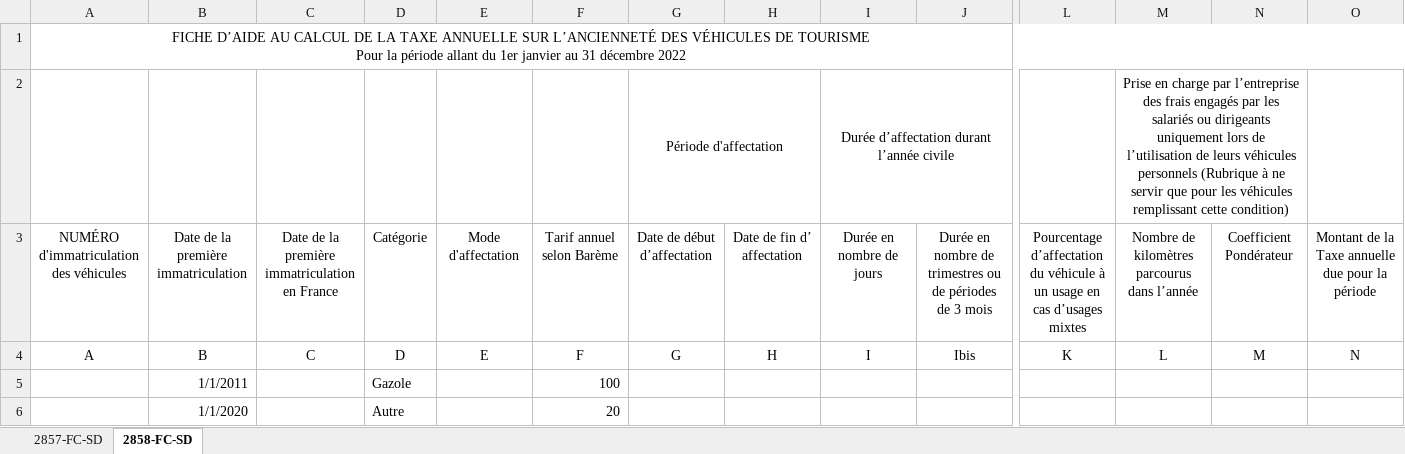
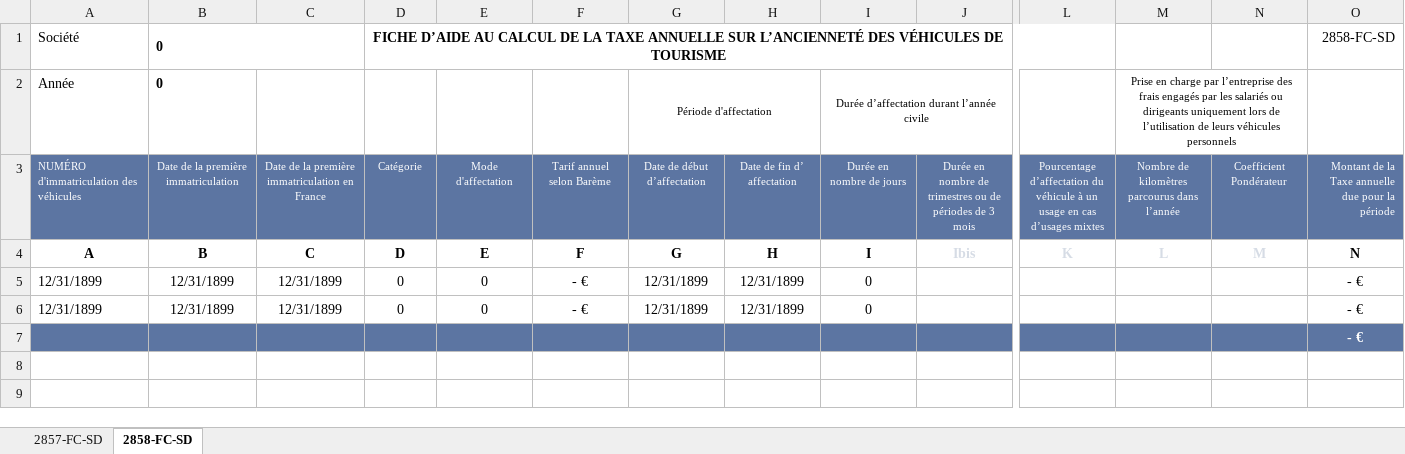
Before and after one commit to Wanamics/WanaFrance, an Excel workbook: src/VehicleTaxReport/VehicleTaxReport.xlsx, sheet 2858-FC-SD, drawn as a sheet; only a part is shown, gaps mark what is left out; values as stored, in another font and other column widths than the file's, no borders; table styles not drawn; removed rows and columns are numbered as before the commit, all else as after; rows hold the shown columns only; ↵ is a line break in a cell; the diff covers the shown part only; the diff names each change by its address in the sheet, - before the commit and + after, or states it on an @@ line.

Commit message:
TVS ExcelLayout

```diff
--- a/src/VehicleTaxReport/VehicleTaxReport.xlsx (sheet 2858-FC-SD)
+++ b/src/VehicleTaxReport/VehicleTaxReport.xlsx (sheet 2858-FC-SD)
-row 1: FICHE D’AIDE AU CALCUL DE LA TAXE ANNUELLE SUR L’ANCIENNETÉ DES VÉHICULES DE TOURISME ↵ Pour la période allant du 1er janvier au 31 décembre 2022
+row 1: Société | 0 |  | FICHE D’AIDE AU CALCUL DE LA TAXE ANNUELLE SUR L’ANCIENNETÉ DES VÉHICULES DE TOURISME |  |  |  |  |  |  |  |  |  | 2858-FC-SD
-A2: (empty)
+A2: Année
-B2: (empty)
+B2: 0
@@ G2 text size: smaller @@
@@ I2 text size: smaller @@
-M2: …véhicules personnels (Rubrique à ne servir que pour les véhicules remplissant cette condition)
+M2: …véhicules personnels
@@ M2 text size: smaller @@
@@ A3:O3 fill: none → #5C75A2, text colour: black → #FFFFFF, text size: smaller @@
-A3 alignment: center
+A3 alignment: left
-O3 alignment: center
+O3 alignment: right
-A4:O4 bold: off
+A4:O4 bold: on
-J4 text colour: black
+J4 text colour: #D6DCE5
-L4:N4 text colour: black
+L4:N4 text colour: #D6DCE5
-row 5:  | 1/1/2011 |  | Gazole |  | 100
-row 6:  | 1/1/2020 |  | Autre |  | 20
+row 5: 12/31/1899 | 12/31/1899 | 12/31/1899 | 0 | 0 | - € | 12/31/1899 | 12/31/1899 | 0 |  |  |  |  | - €
+row 6: 12/31/1899 | 12/31/1899 | 12/31/1899 | 0 | 0 | - € | 12/31/1899 | 12/31/1899 | 0 |  |  |  |  | - €
+row 7:  |  |  |  |  |  |  |  |  |  |  |  |  | - €
```
Also changed, not shown: cell formats elsewhere in this sheet, sheet 2857-FC-SD, formulas that keep their value, 4 other files.
